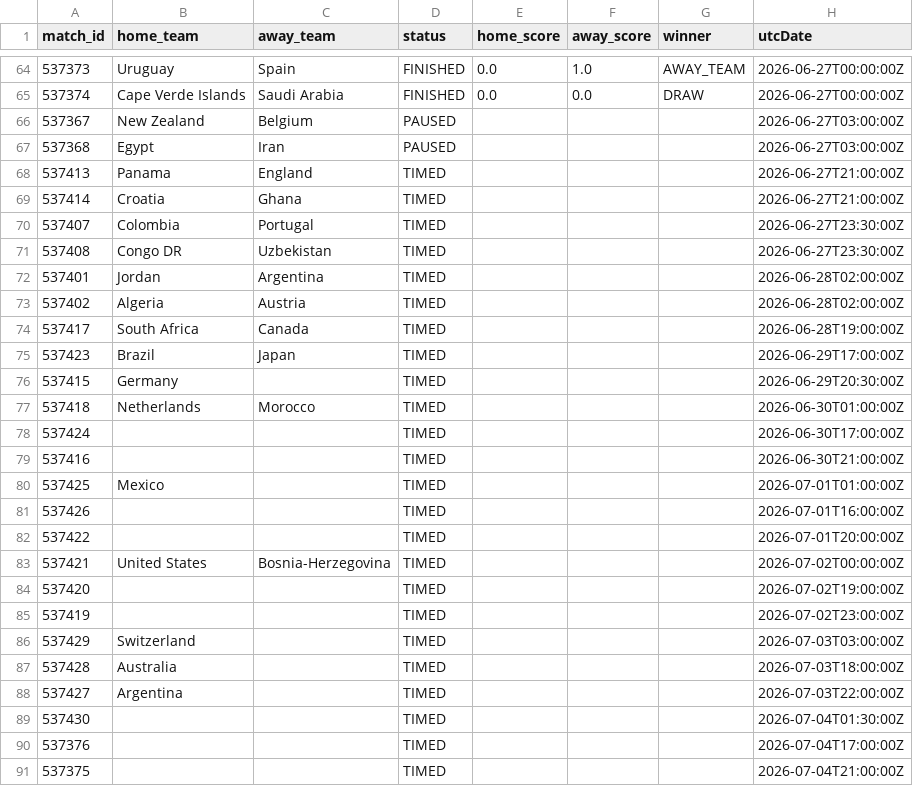
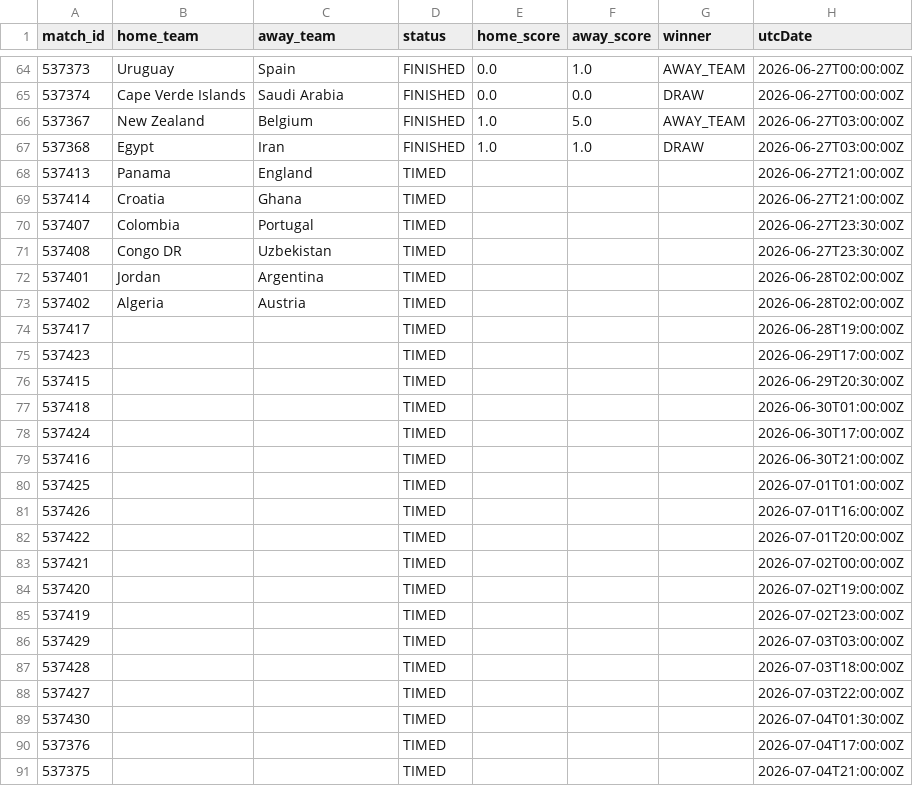
Before and after one commit to michaelsimmo11/WorldCupSweepstake, a CSV file: data/matches_2026.csv, drawn as a sheet; only a part is shown, gaps mark what is left out.

```diff
--- a/data/matches_2026.csv
+++ b/data/matches_2026.csv
@@ -65,4 +65,4 @@ match_id,home_team,away_team,status,home_score,away_score,winner,utcDate
 537374,Cape Verde Islands,Saudi Arabia,FINISHED,0.0,0.0,DRAW,2026-06-27T00:00:00Z
-537367,New Zealand,Belgium,PAUSED,,,,2026-06-27T03:00:00Z
-537368,Egypt,Iran,PAUSED,,,,2026-06-27T03:00:00Z
+537367,New Zealand,Belgium,FINISHED,1.0,5.0,AWAY_TEAM,2026-06-27T03:00:00Z
+537368,Egypt,Iran,FINISHED,1.0,1.0,DRAW,2026-06-27T03:00:00Z
 537413,Panama,England,TIMED,,,,2026-06-27T21:00:00Z
@@ -73,17 +73,17 @@ match_id,home_team,away_team,status,home_score,away_score,winner,utcDate
 537402,Algeria,Austria,TIMED,,,,2026-06-28T02:00:00Z
-537417,South Africa,Canada,TIMED,,,,2026-06-28T19:00:00Z
-537423,Brazil,Japan,TIMED,,,,2026-06-29T17:00:00Z
-537415,Germany,,TIMED,,,,2026-06-29T20:30:00Z
-537418,Netherlands,Morocco,TIMED,,,,2026-06-30T01:00:00Z
+537417,,,TIMED,,,,2026-06-28T19:00:00Z
+537423,,,TIMED,,,,2026-06-29T17:00:00Z
+537415,,,TIMED,,,,2026-06-29T20:30:00Z
+537418,,,TIMED,,,,2026-06-30T01:00:00Z
 537424,,,TIMED,,,,2026-06-30T17:00:00Z
 537416,,,TIMED,,,,2026-06-30T21:00:00Z
-537425,Mexico,,TIMED,,,,2026-07-01T01:00:00Z
+537425,,,TIMED,,,,2026-07-01T01:00:00Z
 537426,,,TIMED,,,,2026-07-01T16:00:00Z
 537422,,,TIMED,,,,2026-07-01T20:00:00Z
-537421,United States,Bosnia-Herzegovina,TIMED,,,,2026-07-02T00:00:00Z
+537421,,,TIMED,,,,2026-07-02T00:00:00Z
 537420,,,TIMED,,,,2026-07-02T19:00:00Z
 537419,,,TIMED,,,,2026-07-02T23:00:00Z
-537429,Switzerland,,TIMED,,,,2026-07-03T03:00:00Z
-537428,Australia,,TIMED,,,,2026-07-03T18:00:00Z
-537427,Argentina,,TIMED,,,,2026-07-03T22:00:00Z
+537429,,,TIMED,,,,2026-07-03T03:00:00Z
+537428,,,TIMED,,,,2026-07-03T18:00:00Z
+537427,,,TIMED,,,,2026-07-03T22:00:00Z
 537430,,,TIMED,,,,2026-07-04T01:30:00Z
```
Also changed, not shown: data/team_stats_2026.csv, 1 other file.
